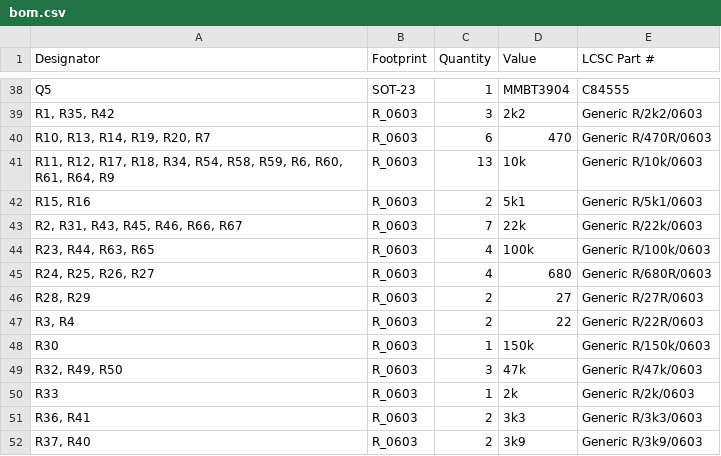
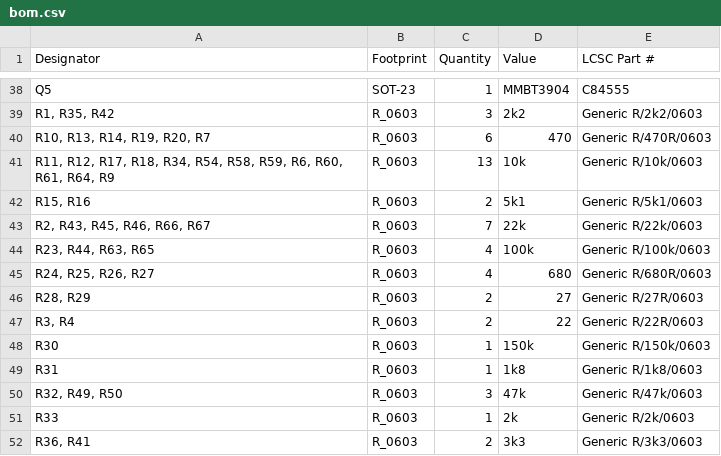
Before and after one commit to M17-Project/Module_17, a CSV file: hardware/r0.1e/production/bom.csv, drawn as a sheet; only a part is shown, gaps mark what is left out; the shorter side is filled out with more unchanged rows.

Commit message:
actually include R31 change this time

```diff
--- a/hardware/r0.1e/production/bom.csv
+++ b/hardware/r0.1e/production/bom.csv
@@ -42,3 +42,3 @@ Q5,SOT-23,1,MMBT3904,C84555
 "R15, R16",R_0603,2,5k1,Generic R/5k1/0603
-"R2, R31, R43, R45, R46, R66, R67",R_0603,7,22k,Generic R/22k/0603
+"R2, R43, R45, R46, R66, R67",R_0603,7,22k,Generic R/22k/0603
 "R23, R44, R63, R65",R_0603,4,100k,Generic R/100k/0603
@@ -48,2 +48,3 @@ Q5,SOT-23,1,MMBT3904,C84555
 R30,R_0603,1,150k,Generic R/150k/0603
+R31,R_0603,1,1k8,Generic R/1k8/0603
 "R32, R49, R50",R_0603,3,47k,Generic R/47k/0603
```
